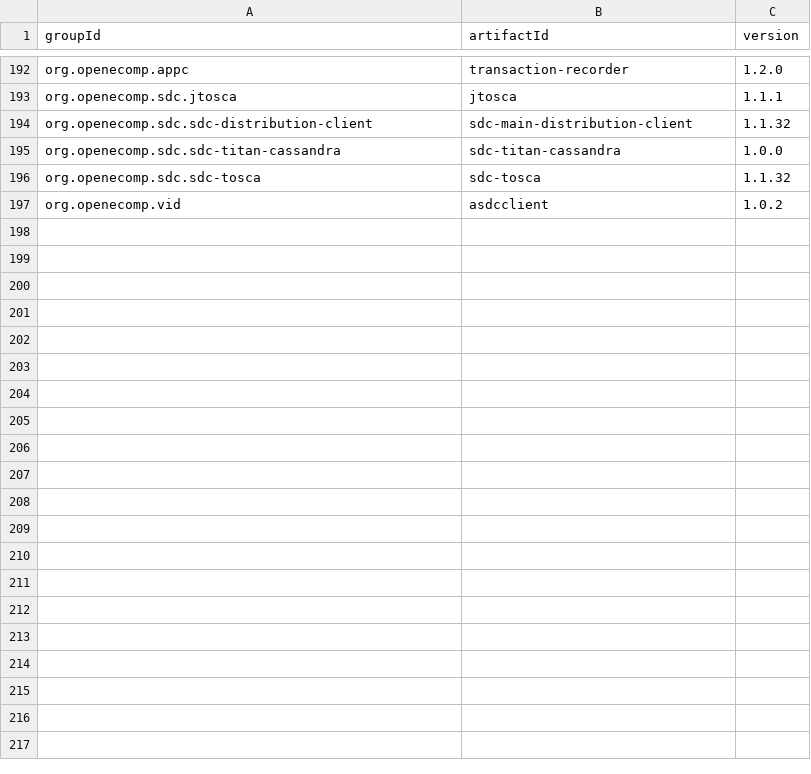
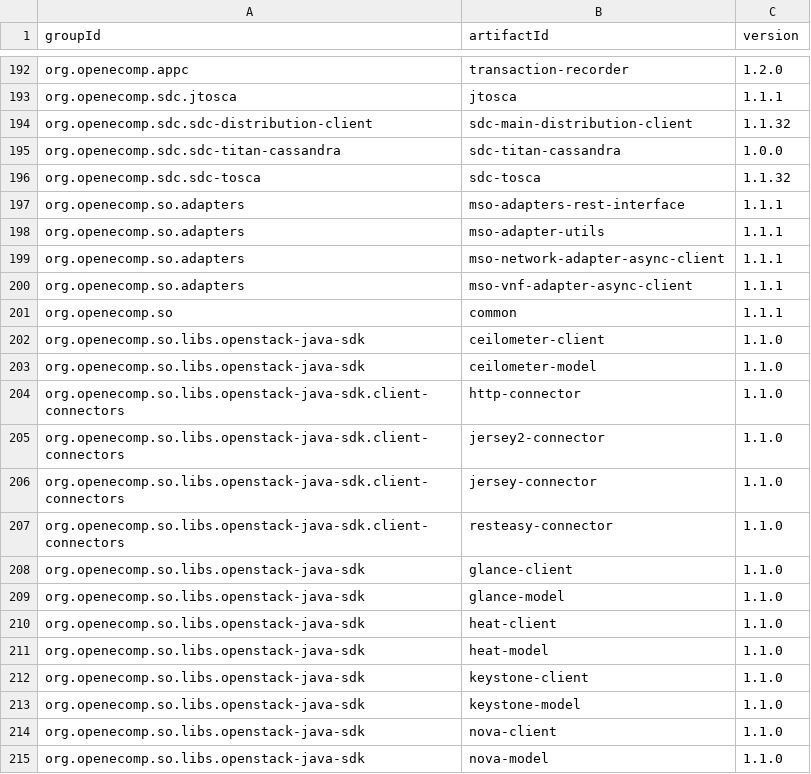
Before and after one commit to onap/integration, a CSV file: version-manifest/src/main/resources/java-manifest.csv, drawn as a sheet; only a part is shown, gaps mark what is left out; the shorter side is filled out with more unchanged rows; the diff covers the shown part only.

Commit message:
Add SO java artifacts into manifest, sorted
Adding all SO artifacts since we're not sure which ones are useful.
Sorting because apparently that's a thing.

Change-Id: I2cc64daca82c574bc6bb1e28aae52c3ddca0d810
Issue-Id: SO-347
Signed-off-by: Arthur Martella <amartell@research.att.com>

```diff
--- a/version-manifest/src/main/resources/java-manifest.csv
+++ b/version-manifest/src/main/resources/java-manifest.csv
@@ -196 +196,20 @@ org.openecomp.sdc.sdc-titan-cassandra,sdc-titan-cassandra,1.0.0
 org.openecomp.sdc.sdc-tosca,sdc-tosca,1.1.32
+org.openecomp.so.adapters,mso-adapters-rest-interface,1.1.1
+org.openecomp.so.adapters,mso-adapter-utils,1.1.1
+org.openecomp.so.adapters,mso-network-adapter-async-client,1.1.1
+org.openecomp.so.adapters,mso-vnf-adapter-async-client,1.1.1
+org.openecomp.so,common,1.1.1
+org.openecomp.so.libs.openstack-java-sdk,ceilometer-client,1.1.0
+org.openecomp.so.libs.openstack-java-sdk,ceilometer-model,1.1.0
+org.openecomp.so.libs.openstack-java-sdk.client-connectors,http-connector,1.1.0
+org.openecomp.so.libs.openstack-java-sdk.client-connectors,jersey2-connector,1.1.0
+org.openecomp.so.libs.openstack-java-sdk.client-connectors,jersey-connector,1.1.0
+org.openecomp.so.libs.openstack-java-sdk.client-connectors,resteasy-connector,1.1.0
+org.openecomp.so.libs.openstack-java-sdk,glance-client,1.1.0
+org.openecomp.so.libs.openstack-java-sdk,glance-model,1.1.0
+org.openecomp.so.libs.openstack-java-sdk,heat-client,1.1.0
+org.openecomp.so.libs.openstack-java-sdk,heat-model,1.1.0
+org.openecomp.so.libs.openstack-java-sdk,keystone-client,1.1.0
+org.openecomp.so.libs.openstack-java-sdk,keystone-model,1.1.0
+org.openecomp.so.libs.openstack-java-sdk,nova-client,1.1.0
+org.openecomp.so.libs.openstack-java-sdk,nova-model,1.1.0
```
Also changed, not shown: 13 added rows elsewhere in this file.
